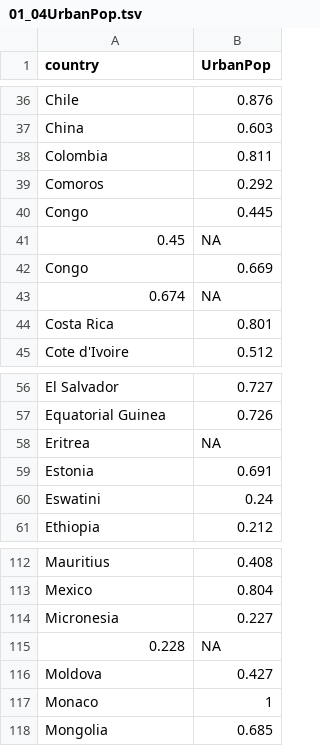
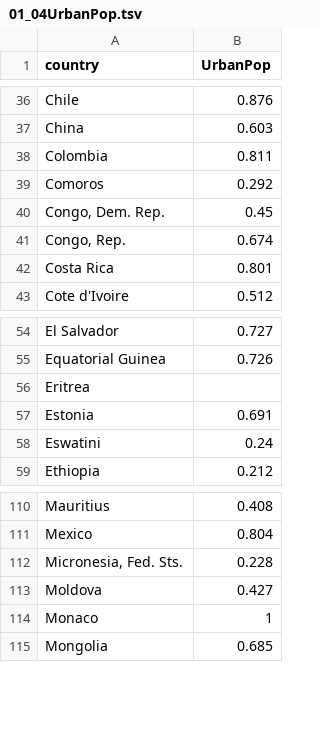
Before and after one commit to rforbiodatascience21/2021_group_17_final_project, a TSV file: data/01_04UrbanPop.tsv, drawn as a sheet; only a part is shown, gaps mark what is left out.

Commit message:
Fixed data/01_04UrbanPop.tsv

```diff
--- a/data/01_04UrbanPop.tsv
+++ b/data/01_04UrbanPop.tsv
@@ -39,6 +39,4 @@ Colombia	0.811
 Comoros	0.292
-Congo	0.445
-0.45	NA
-Congo	0.669
-0.674	NA
+Congo, Dem. Rep.	0.45
+Congo, Rep.	0.674
 Costa Rica	0.801
@@ -57,3 +55,3 @@ El Salvador	0.727
 Equatorial Guinea	0.726
-Eritrea	NA
+Eritrea	
 Estonia	0.691
@@ -113,4 +111,3 @@ Mauritius	0.408
 Mexico	0.804
-Micronesia	0.227
-0.228	NA
+Micronesia, Fed. Sts.	0.228
 Moldova	0.427
```
